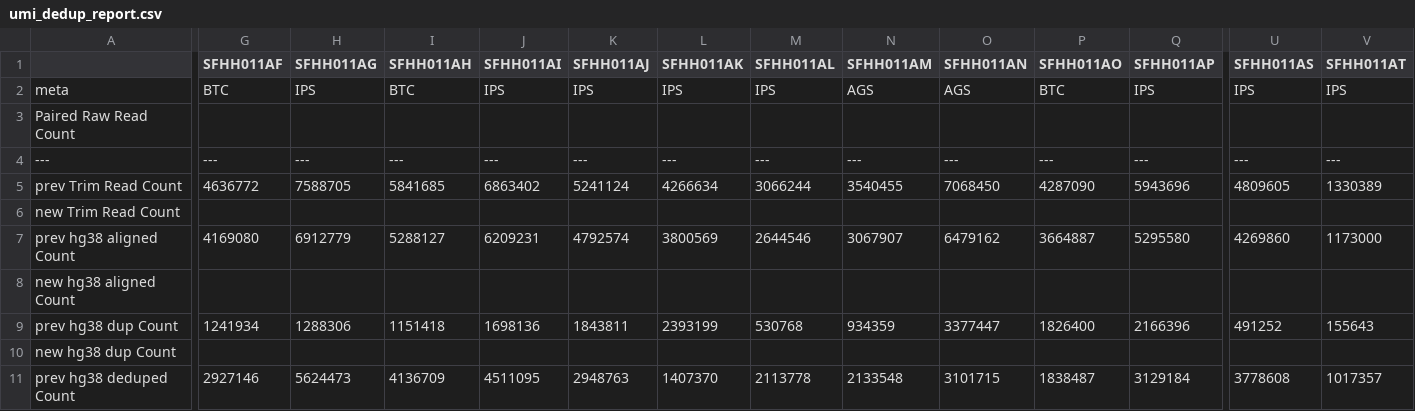
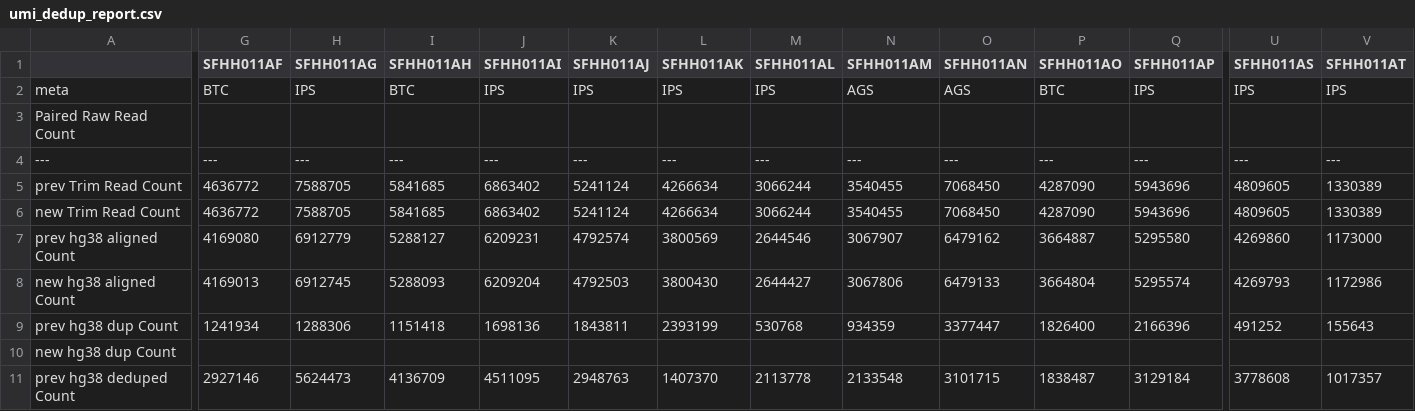
Before and after one commit to ucsffrancislab/genomics, a CSV file: data/20220610-EV/20221019-preprocess-trim-R1only-bowtie2correction/umi_dedup_report.csv, drawn as a sheet; only a part is shown, gaps mark what is left out; the diff covers the shown part only; the diff names each change by its address in the sheet, - before the commit and + after, or states it on an @@ line.

Commit message:
UMI report update

```diff
--- a/data/20220610-EV/20221019-preprocess-trim-R1only-bowtie2correction/umi_dedup_report.csv
+++ b/data/20220610-EV/20221019-preprocess-trim-R1only-bowtie2correction/umi_dedup_report.csv
-G6 (SFHH011AF): (empty)
+G6 (SFHH011AF): 4636772
-H6 (SFHH011AG): (empty)
+H6 (SFHH011AG): 7588705
-I6 (SFHH011AH): (empty)
+I6 (SFHH011AH): 5841685
-J6 (SFHH011AI): (empty)
+J6 (SFHH011AI): 6863402
-K6 (SFHH011AJ): (empty)
+K6 (SFHH011AJ): 5241124
-L6 (SFHH011AK): (empty)
+L6 (SFHH011AK): 4266634
-M6 (SFHH011AL): (empty)
+M6 (SFHH011AL): 3066244
-N6 (SFHH011AM): (empty)
+N6 (SFHH011AM): 3540455
-O6 (SFHH011AN): (empty)
+O6 (SFHH011AN): 7068450
-P6 (SFHH011AO): (empty)
+P6 (SFHH011AO): 4287090
-Q6 (SFHH011AP): (empty)
+Q6 (SFHH011AP): 5943696
-U6 (SFHH011AS): (empty)
+U6 (SFHH011AS): 4809605
-V6 (SFHH011AT): (empty)
+V6 (SFHH011AT): 1330389
-G8 (SFHH011AF): (empty)
+G8 (SFHH011AF): 4169013
-H8 (SFHH011AG): (empty)
+H8 (SFHH011AG): 6912745
-I8 (SFHH011AH): (empty)
+I8 (SFHH011AH): 5288093
-J8 (SFHH011AI): (empty)
+J8 (SFHH011AI): 6209204
-K8 (SFHH011AJ): (empty)
+K8 (SFHH011AJ): 4792503
-L8 (SFHH011AK): (empty)
+L8 (SFHH011AK): 3800430
-M8 (SFHH011AL): (empty)
+M8 (SFHH011AL): 2644427
-N8 (SFHH011AM): (empty)
+N8 (SFHH011AM): 3067806
-O8 (SFHH011AN): (empty)
+O8 (SFHH011AN): 6479133
-P8 (SFHH011AO): (empty)
+P8 (SFHH011AO): 3664804
-Q8 (SFHH011AP): (empty)
+Q8 (SFHH011AP): 5295574
-U8 (SFHH011AS): (empty)
+U8 (SFHH011AS): 4269793
-V8 (SFHH011AT): (empty)
+V8 (SFHH011AT): 1172986
```
Also changed, not shown: 25 edited cells elsewhere in this file, 1 other file.
